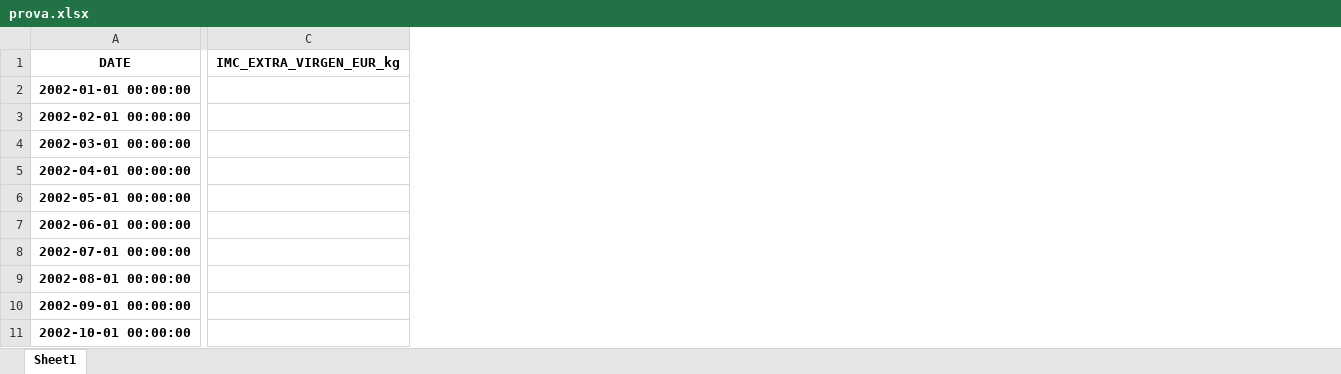
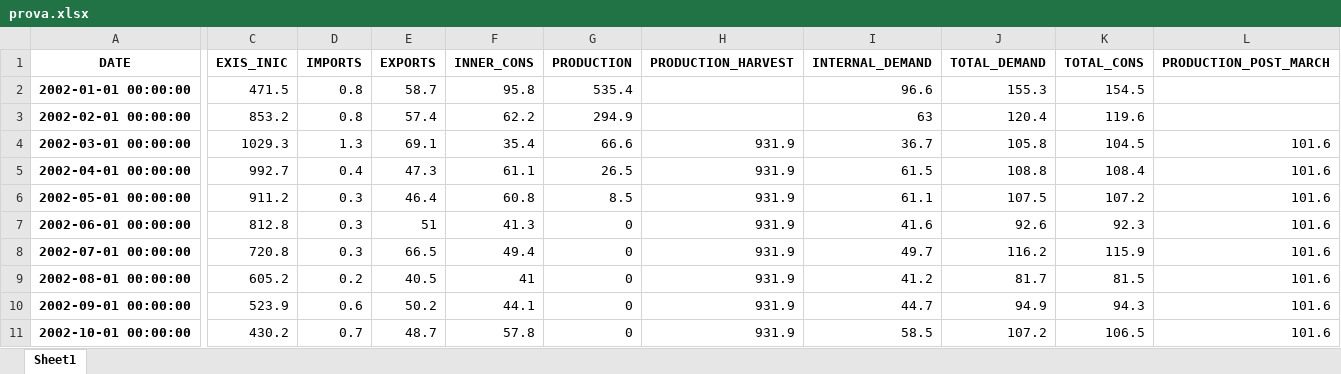
Before and after one commit to acanino931/Deoleo, an Excel workbook: prova.xlsx, sheet Sheet1, drawn as a sheet; only a part is shown, gaps mark what is left out; values as stored, in another font and other column widths than the file's, no borders; removed rows and columns are numbered as before the commit, all else as after; the diff covers the shown part only; the diff names each change by its address in the sheet, - before the commit and + after, or states it on an @@ line.

Commit message:
Calculate percentage after after march

```diff
--- a/prova.xlsx (sheet Sheet1)
+++ b/prova.xlsx (sheet Sheet1)
-column C (IMC_EXTRA_VIRGEN_EUR_kg), empty
+column C (EXIS_INIC), rows 2-11: 471.5 | 853.2 | 1029.3 | 992.7 | 911.2 | 812.8 | 720.8 | 605.2 | 523.9 | 430.2
+column D (IMPORTS), rows 2-11: 0.8 | 0.8 | 1.3 | 0.4 | 0.3 | 0.3 | 0.3 | 0.2 | 0.6 | 0.7
+column E (EXPORTS), rows 2-11: 58.7 | 57.4 | 69.1 | 47.3 | 46.4 | 51 | 66.5 | 40.5 | 50.2 | 48.7
+column F (INNER_CONS), rows 2-11: 95.8 | 62.2 | 35.4 | 61.1 | 60.8 | 41.3 | 49.4 | 41 | 44.1 | 57.8
+column G (PRODUCTION), rows 2-11: 535.4 | 294.9 | 66.6 | 26.5 | 8.5 | 0 | 0 | 0 | 0 | 0
+column H (PRODUCTION_HARVEST), rows 4-11: all 931.9
+column I (INTERNAL_DEMAND), rows 2-11: 96.6 | 63 | 36.7 | 61.5 | 61.1 | 41.6 | 49.7 | 41.2 | 44.7 | 58.5
+column J (TOTAL_DEMAND), rows 2-11: 155.3 | 120.4 | 105.8 | 108.8 | 107.5 | 92.6 | 116.2 | 81.7 | 94.9 | 107.2
+column K (TOTAL_CONS), rows 2-11: 154.5 | 119.6 | 104.5 | 108.4 | 107.2 | 92.3 | 115.9 | 81.5 | 94.3 | 106.5
+column L (PRODUCTION_POST_MARCH), rows 4-11: all 101.6
```
Also changed, not shown: 2 added columns elsewhere in this sheet, Output/Excel/df_month.xlsx, 6 other files.
